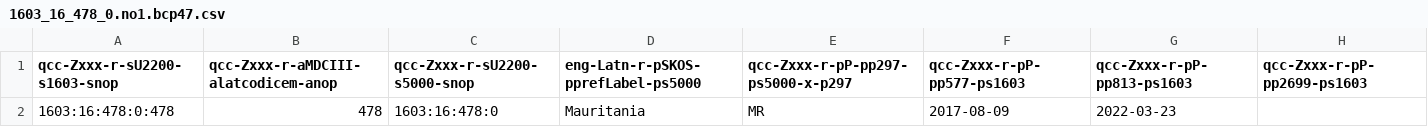
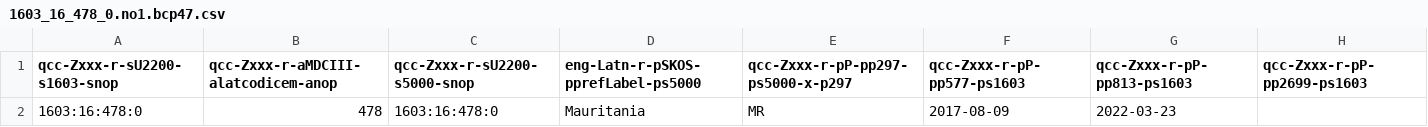
Before and after one commit to MDCIII/1603_16_478, a CSV file: 1603/16/478/0/1603_16_478_0.no1.bcp47.csv, drawn as a sheet.

```diff
--- a/1603/16/478/0/1603_16_478_0.no1.bcp47.csv
+++ b/1603/16/478/0/1603_16_478_0.no1.bcp47.csv
@@ -1,2 +1,2 @@
 qcc-Zxxx-r-sU2200-s1603-snop,qcc-Zxxx-r-aMDCIII-alatcodicem-anop,qcc-Zxxx-r-sU2200-s5000-snop,eng-Latn-r-pSKOS-pprefLabel-ps5000,qcc-Zxxx-r-pP-pp297-ps5000-x-p297,qcc-Zxxx-r-pP-pp577-ps1603,qcc-Zxxx-r-pP-pp813-ps1603,qcc-Zxxx-r-pP-pp2699-ps1603
-1603:16:478:0:478,478,1603:16:478:0,Mauritania,MR,2017-08-09,2022-03-23,
+1603:16:478:0,478,1603:16:478:0,Mauritania,MR,2017-08-09,2022-03-23,
```
Also changed, not shown: 1603/16/478/0/1603_16_478_0.no1.tm.hxl.csv.
